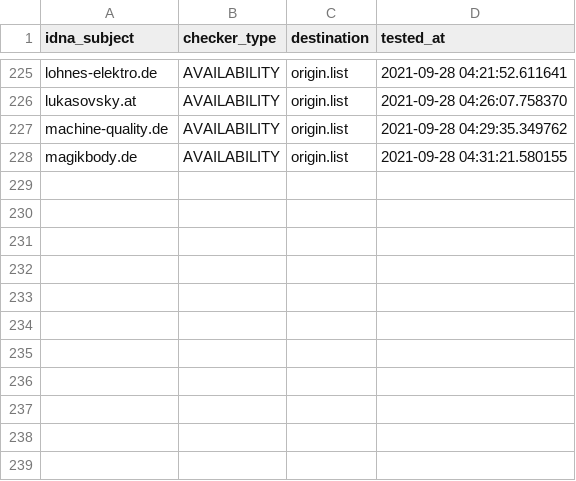
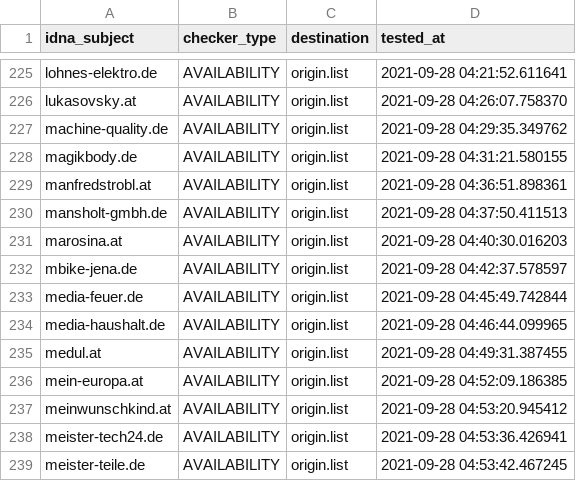
Before and after one commit to dead-hosts/Zelo72s_rpi.pihole.blocklists.fake, a CSV file: .pyfunceble/inactive.csv, drawn as a sheet; only a part is shown, gaps mark what is left out; the diff names each change by its address in the sheet, - before the commit and + after, or states it on an @@ line.

```diff
--- a/.pyfunceble/inactive.csv
+++ b/.pyfunceble/inactive.csv
+row 229: manfredstrobl.at | AVAILABILITY | origin.list | 2021-09-28 04:36:51.898361
+row 230: mansholt-gmbh.de | AVAILABILITY | origin.list | 2021-09-28 04:37:50.411513
+row 231: marosina.at | AVAILABILITY | origin.list | 2021-09-28 04:40:30.016203
+row 232: mbike-jena.de | AVAILABILITY | origin.list | 2021-09-28 04:42:37.578597
+row 233: media-feuer.de | AVAILABILITY | origin.list | 2021-09-28 04:45:49.742844
+row 234: media-haushalt.de | AVAILABILITY | origin.list | 2021-09-28 04:46:44.099965
+row 235: medul.at | AVAILABILITY | origin.list | 2021-09-28 04:49:31.387455
+row 236: mein-europa.at | AVAILABILITY | origin.list | 2021-09-28 04:52:09.186385
+row 237: meinwunschkind.at | AVAILABILITY | origin.list | 2021-09-28 04:53:20.945412
+row 238: meister-tech24.de | AVAILABILITY | origin.list | 2021-09-28 04:53:36.426941
+row 239: meister-teile.de | AVAILABILITY | origin.list | 2021-09-28 04:53:42.467245
```
Also changed, not shown: 12 other files.
